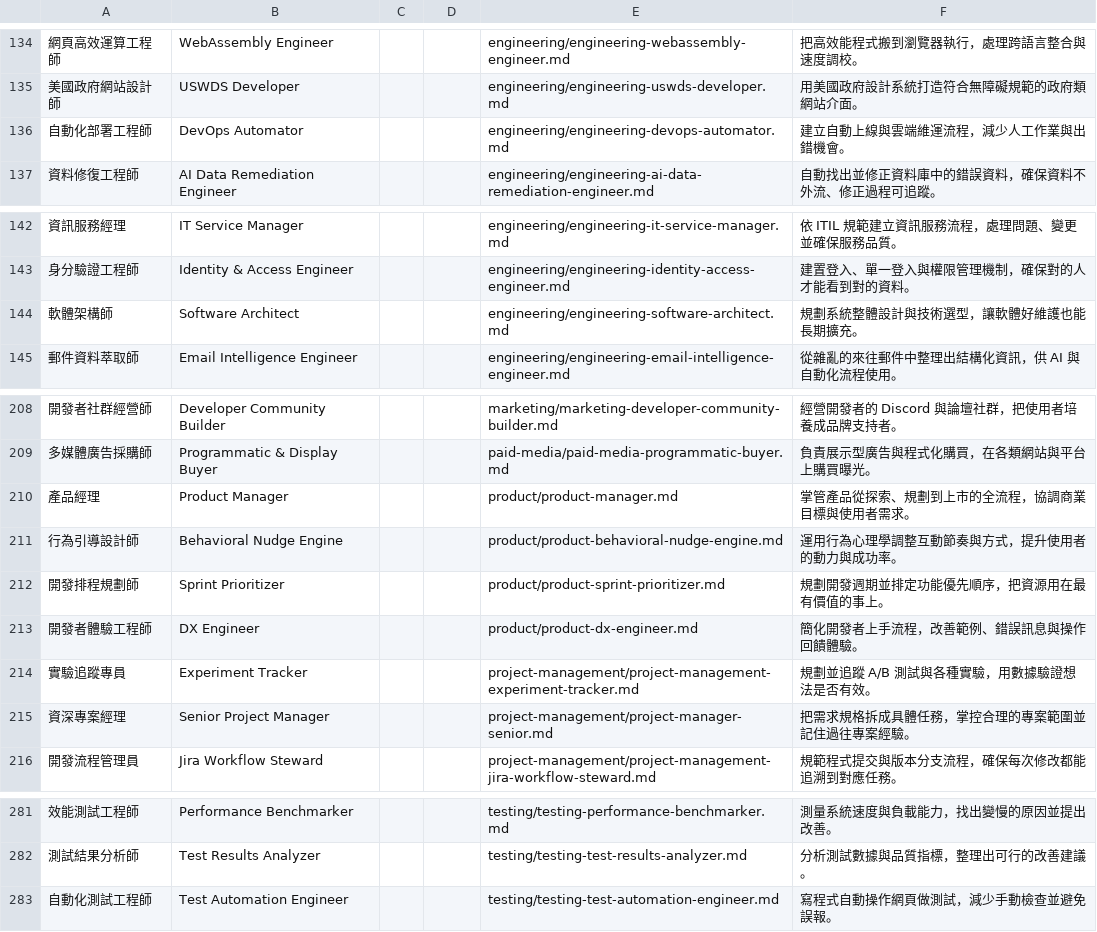
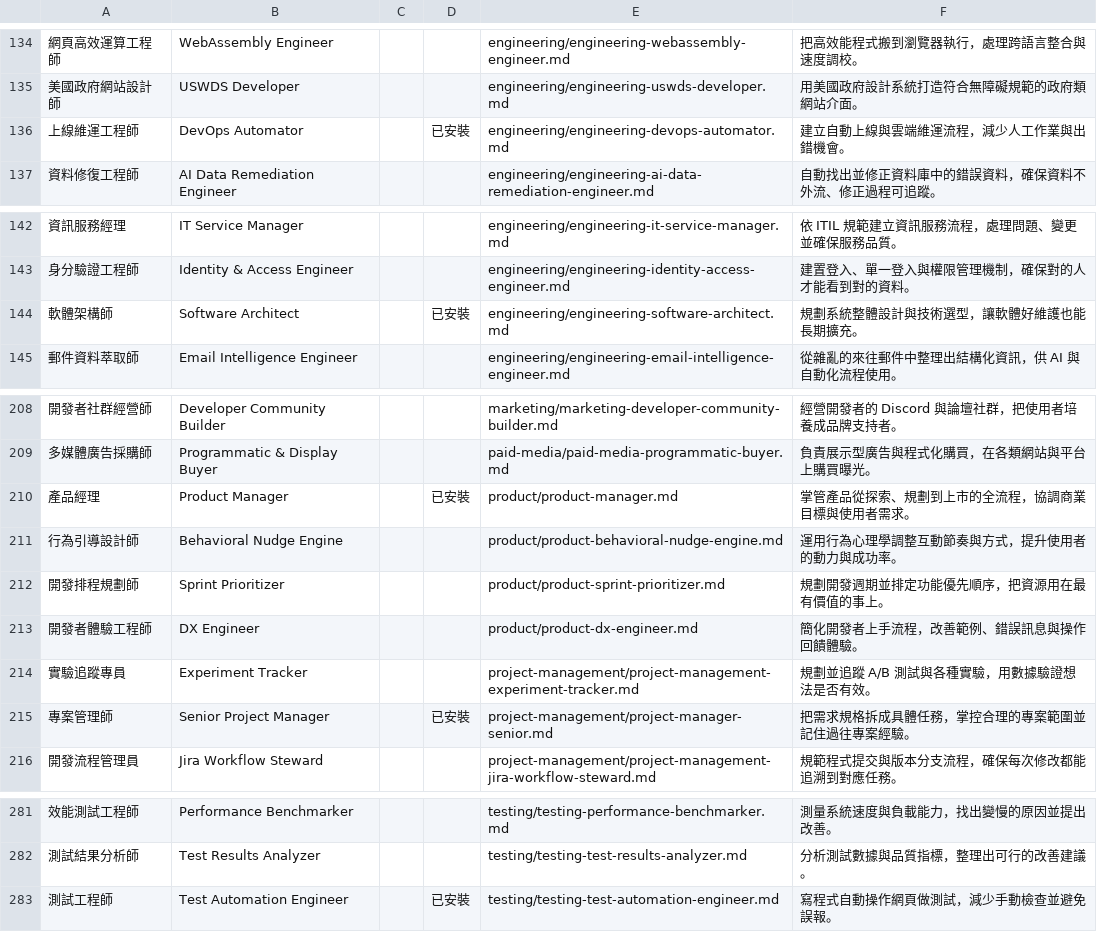
Before and after one commit to JayWu6943/wm-claude-skills, a TSV file: skills/員工/名冊.tsv, drawn as a sheet; only a part is shown, gaps mark what is left out; the diff names each change by its address in the sheet, - before the commit and + after, or states it on an @@ line.

```diff
--- a/skills/員工/名冊.tsv
+++ b/skills/員工/名冊.tsv
-A136: 自動化部署工程師
+A136: 上線維運工程師
-D136: (empty)
+D136: 已安裝
-D144: (empty)
+D144: 已安裝
-D210: (empty)
+D210: 已安裝
-A215: 資深專案經理
+A215: 專案管理師
-D215: (empty)
+D215: 已安裝
-A283: 自動化測試工程師
+A283: 測試工程師
-D283: (empty)
+D283: 已安裝
```
Also changed, not shown: 7 other files.
